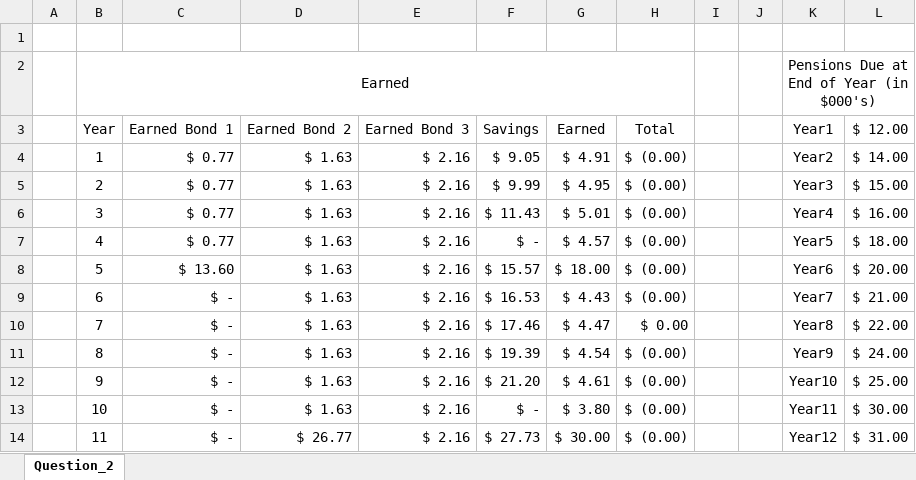
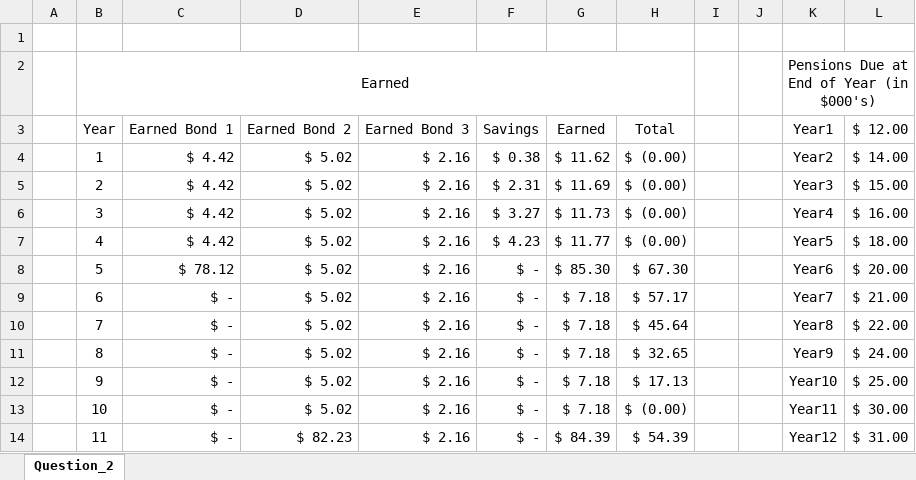
Before and after one commit to samswain2/MSIA-FQ2, an Excel workbook: 440_msia/02_hw/02_hw_q2.xlsx, sheet Question_2, drawn as a sheet; only a part is shown; values as stored, in another font and other column widths than the file's, no borders; charts and pictures not drawn; removed rows and columns are numbered as before the commit, all else as after; the diff covers the shown part only; the diff names each change by its address in the sheet, - before the commit and + after, or states it on an @@ line.

```diff
--- a/440_msia/02_hw/02_hw_q2.xlsx (sheet Question_2)
+++ b/440_msia/02_hw/02_hw_q2.xlsx (sheet Question_2)
-C4:C7: $ 0.77
+C4:C7: $ 4.42
-D4:D7: $ 1.63
+D4:D7: $ 5.02
-F4: $ 9.05
+F4: $ 0.38
-G4: $ 4.91
+G4: $ 11.62
-F5: $ 9.99
+F5: $ 2.31
-G5: $ 4.95
+G5: $ 11.69
-F6: $ 11.43
+F6: $ 3.27
-G6: $ 5.01
+G6: $ 11.73
-F7: $ -
+F7: $ 4.23
-G7: $ 4.57
+G7: $ 11.77
-row 8:  | 5 | $ 13.60 | $ 1.63 | $ 2.16 | $ 15.57 | $ 18.00 | $ (0.00) |  |  | Year6 | $ 20.00
+row 8:  | 5 | $ 78.12 | $ 5.02 | $ 2.16 | $ - | $ 85.30 | $ 67.30 |  |  | Year6 | $ 20.00
-D9:D13: $ 1.63
+D9:D13: $ 5.02
-F9: $ 16.53
+F9: $ -
-G9: $ 4.43
+G9: $ 7.18
-H9: $ (0.00)
+H9: $ 57.17
-F10: $ 17.46
+F10: $ -
-G10: $ 4.47
+G10: $ 7.18
-H10: $ 0.00
+H10: $ 45.64
-F11: $ 19.39
+F11: $ -
-G11: $ 4.54
+G11: $ 7.18
-H11: $ (0.00)
+H11: $ 32.65
-F12: $ 21.20
+F12: $ -
-G12: $ 4.61
+G12: $ 7.18
-H12: $ (0.00)
+H12: $ 17.13
-G13: $ 3.80
+G13: $ 7.18
-D14: $ 26.77
+D14: $ 82.23
-F14: $ 27.73
+F14: $ -
-G14: $ 30.00
+G14: $ 84.39
-H14: $ (0.00)
+H14: $ 54.39
```
Also changed, not shown: 9 added rows, 10 removed rows, 18 edited cells and cell formats elsewhere in this sheet, formulas that keep their value, charts or pictures, 10 other files.
